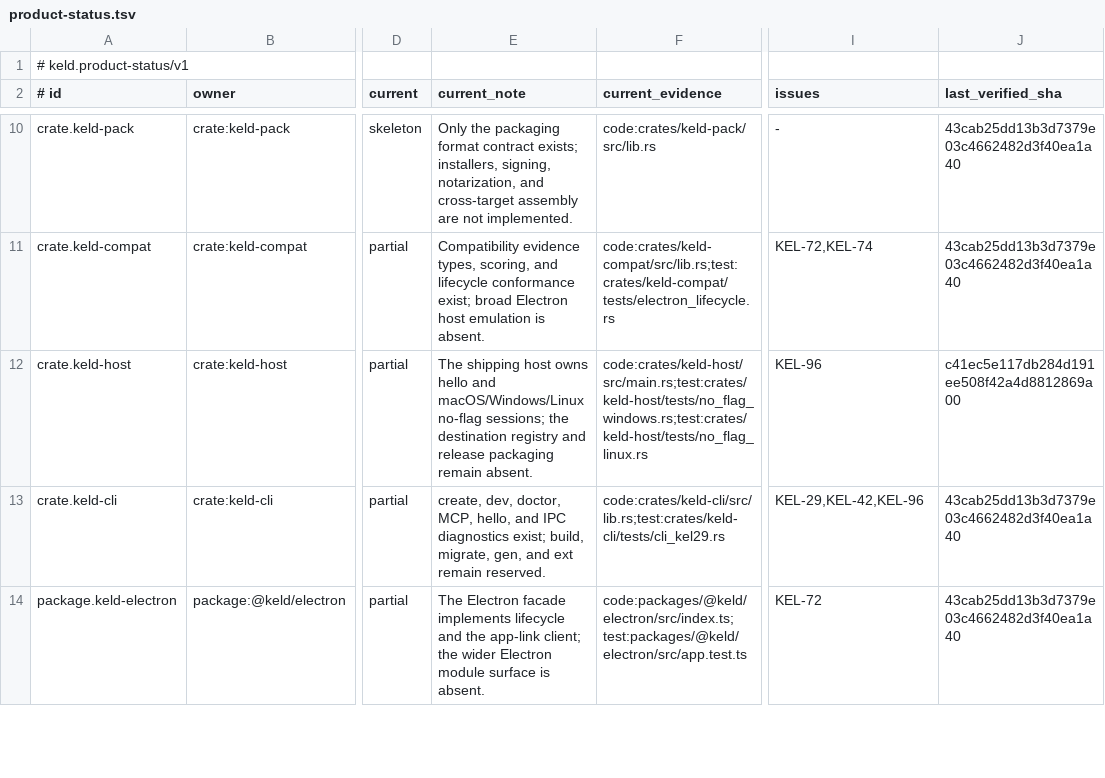
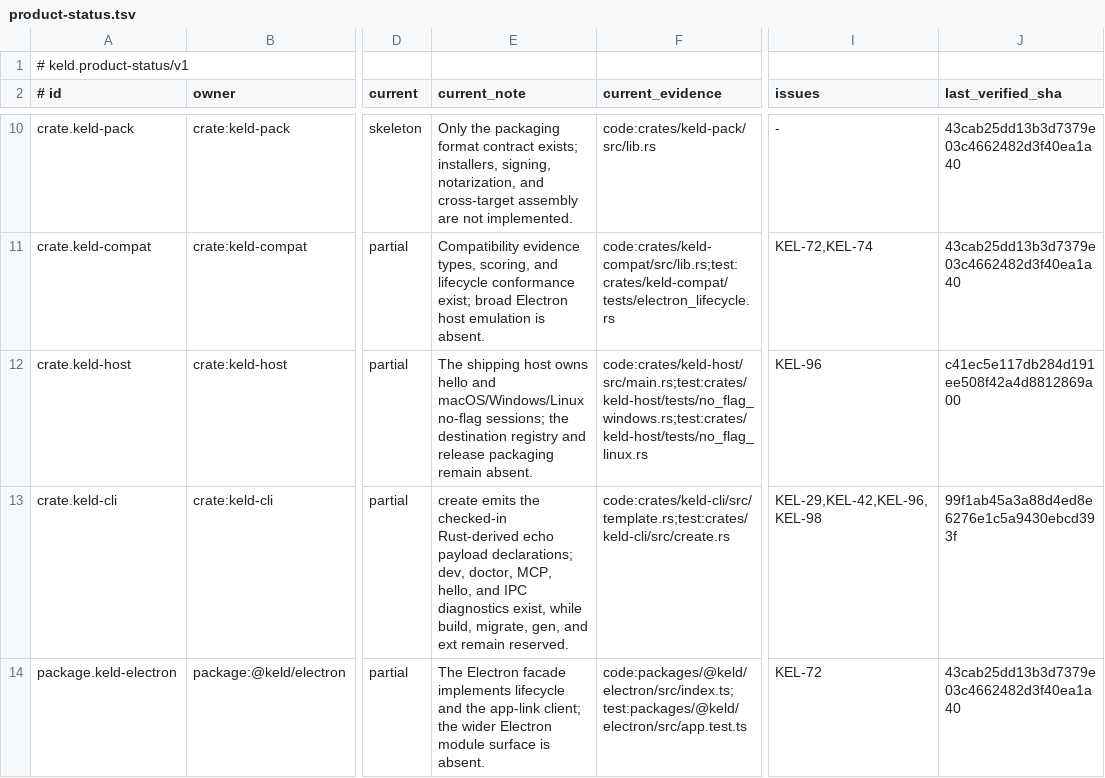
Before and after one commit to gyldlab/keld, a TSV file: docs/engineering/product-status.tsv, drawn as a sheet; only a part is shown, gaps mark what is left out; the diff covers the shown part only; the diff names each change by its address in the sheet, - before the commit and + after, or states it on an @@ line.

Commit message:
feat(cli): generate echo payload declarations (#265)
* feat(cli): generate echo payload declarations

* docs(ipc): publish echo codegen status

* docs(cli): update create file inventory

* fix: apply CodeRabbit auto-fixes

```diff
--- a/docs/engineering/product-status.tsv
+++ b/docs/engineering/product-status.tsv
-E13 (current_note): create, dev, doctor, MCP, hello, and IPC diagnostics exist; build, migrate,…
+E13 (current_note): create emits the checked-in Rust-derived echo payload declarations; dev, doctor, MCP, hello, and IPC diagnostics exist, while build, migrate,…
-F13 (current_evidence): code:crates/keld-cli/src/lib.rs;test:crates/keld-cli/tests/cli_kel29.rs
+F13 (current_evidence): code:crates/keld-cli/src/template.rs;test:crates/keld-cli/src/create.rs
-I13 (issues): KEL-29,KEL-42,KEL-96
+I13 (issues): KEL-29,KEL-42,KEL-96,KEL-98
-J13 (last_verified_sha): 43cab25dd13b3d7379e03c4662482d3f40ea1a40
+J13 (last_verified_sha): 99f1ab45a3a88d4ed8e6276e1c5a9430ebcd393f
```
Also changed, not shown: 8 edited cells elsewhere in this file, 18 other files.
